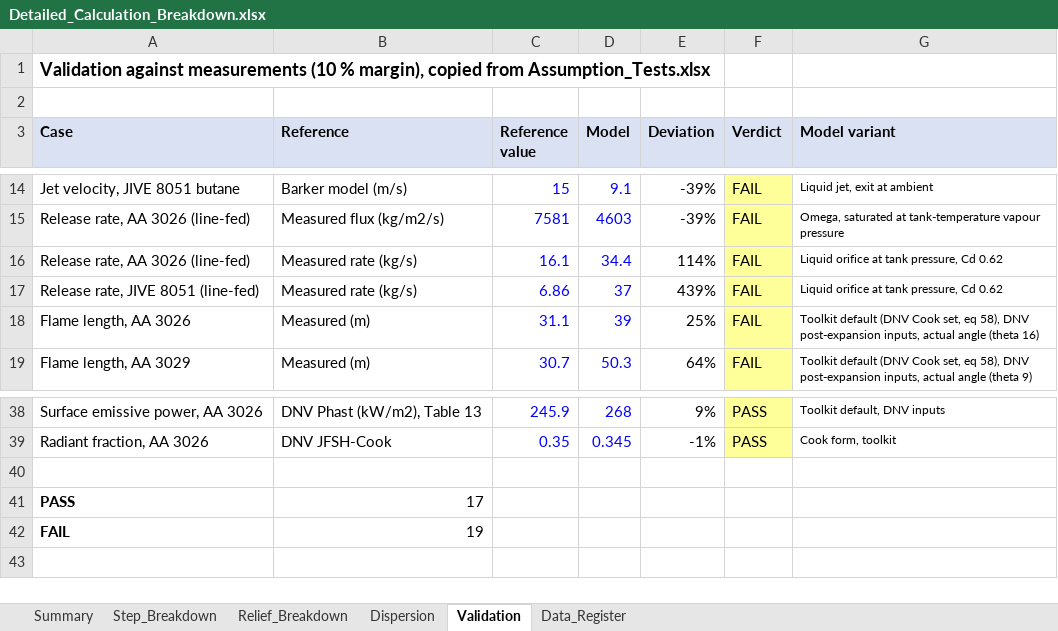
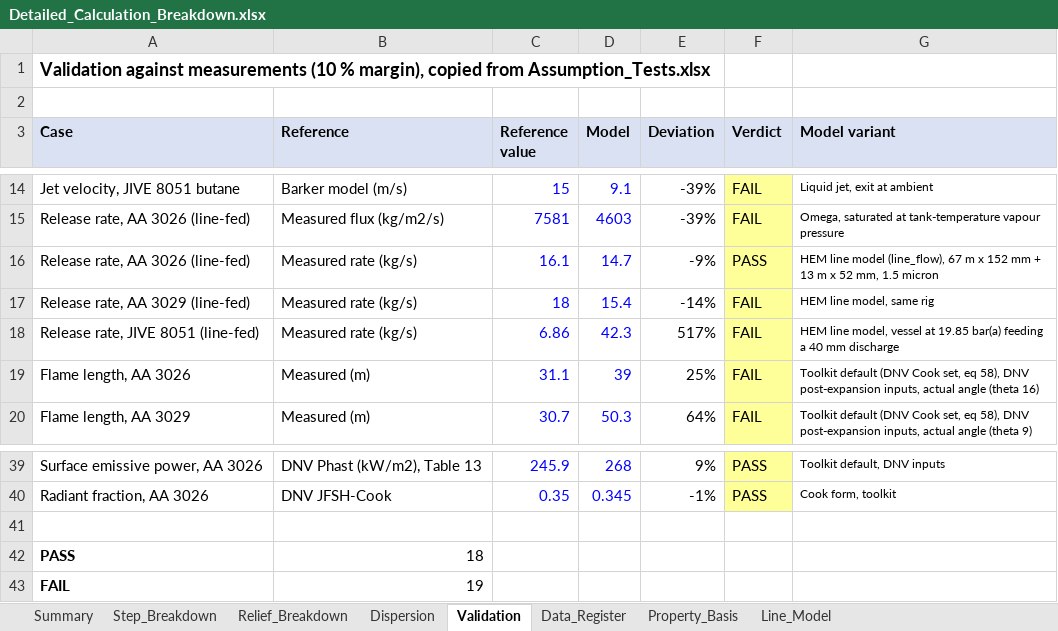
Before and after one commit to herrrickshaw/process-safety-design-toolkit, an Excel workbook: docs/Detailed_Calculation_Breakdown.xlsx, sheet Validation, drawn as a sheet; only a part is shown, gaps mark what is left out; values as stored, in another font and other column widths than the file's, no borders; addresses are those after the commit; the diff names each change by its address in the sheet, - before the commit and + after, or states it on an @@ line.

```diff
--- a/docs/Detailed_Calculation_Breakdown.xlsx (sheet Validation)
+++ b/docs/Detailed_Calculation_Breakdown.xlsx (sheet Validation)
+sheet tab: Property_Basis
+sheet tab: Line_Model
-D16 (Model): 34.4
+D16 (Model): 14.7
-E16 (Deviation): 114%
+E16 (Deviation): -9%
-F16 (Verdict): FAIL
+F16 (Verdict): PASS
-G16 (Model variant): Liquid orifice at tank pressure, Cd 0.62
+G16 (Model variant): HEM line model (line_flow), 67 m x 152 mm + 13 m x 52 mm, 1.5 micron
+row 17: Release rate, AA 3029 (line-fed) | Measured rate (kg/s) | 18 | 15.4 | -14% | FAIL | HEM line model, same rig
-D18 (Model): 37
+D18 (Model): 42.3
-E18 (Deviation): 439%
+E18 (Deviation): 517%
-G18 (Model variant): Liquid orifice at tank pressure, Cd 0.62
+G18 (Model variant): HEM line model, vessel at 19.85 bar(a) feeding a 40 mm discharge
-B42 (Reference): 17
+B42 (Reference): 18
```
Also changed, not shown: sheet Summary, formulas that keep their value, docs/Assumption_Tests.xlsx, docs/Butane_Leak_Study_Calculations.xlsx, 14 other files.
